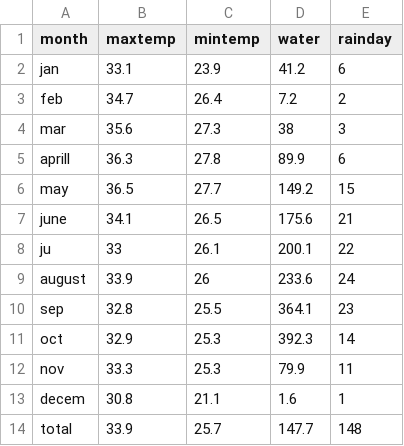
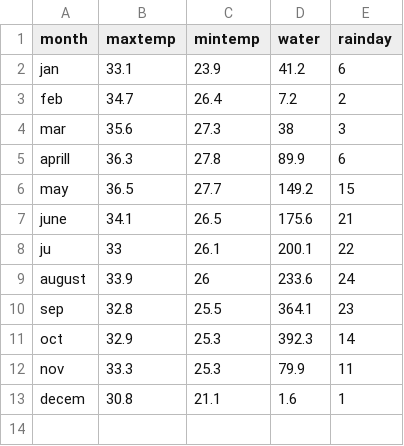
Before and after one commit to Napatpan/Weather-PSIT, a CSV file: csv2504-2560/2556.csv, drawn as a sheet.

Commit message:
Update 2556.csv

```diff
--- a/csv2504-2560/2556.csv
+++ b/csv2504-2560/2556.csv
@@ -13,2 +13 @@ nov,33.3,25.3,79.9,11
 decem,30.8,21.1,1.6,1
-total,33.9,25.7,147.7,148
```
